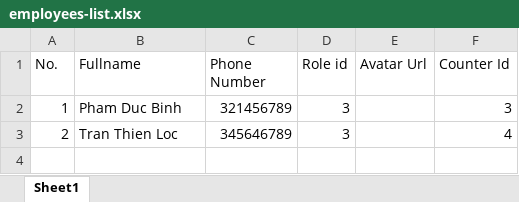
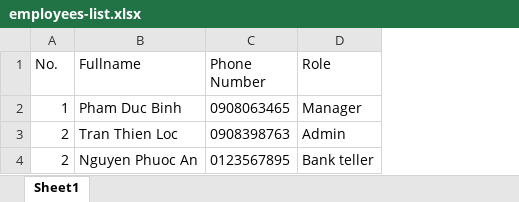
Before and after one commit to hieuliemfe/ESMS-Backend, an Excel workbook: employees-list.xlsx, sheet Sheet1, drawn as a sheet; values as stored, in another font and other column widths than the file's, no borders; removed rows and columns are numbered as before the commit, all else as after; the diff names each change by its address in the sheet, - before the commit and + after, or states it on an @@ line.

Commit message:
fix bulk register and delete api role check

```diff
--- a/employees-list.xlsx (sheet Sheet1)
+++ b/employees-list.xlsx (sheet Sheet1)
-column D (Role id), rows 2-3: 3 | 3
-column E (Avatar Url), empty
-column F (Counter Id), rows 2-3: 3 | 4
+column D (Role), rows 2-3: Manager | Admin
-C2 (Phone Number): 321456789
+C2 (Phone Number): 0908063465
-C3 (Phone Number): 345646789
+C3 (Phone Number): 0908398763
+row 4: 2 | Nguyen Phuoc An | 0123567895 | Bank teller
```
Also changed, not shown: 2 other files.
